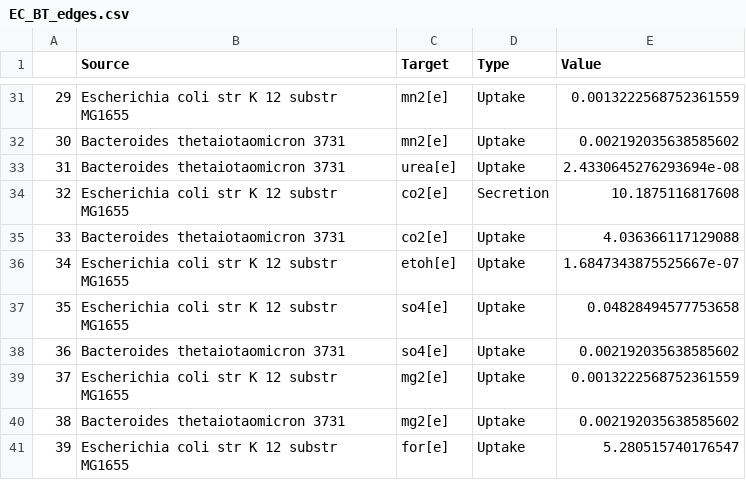
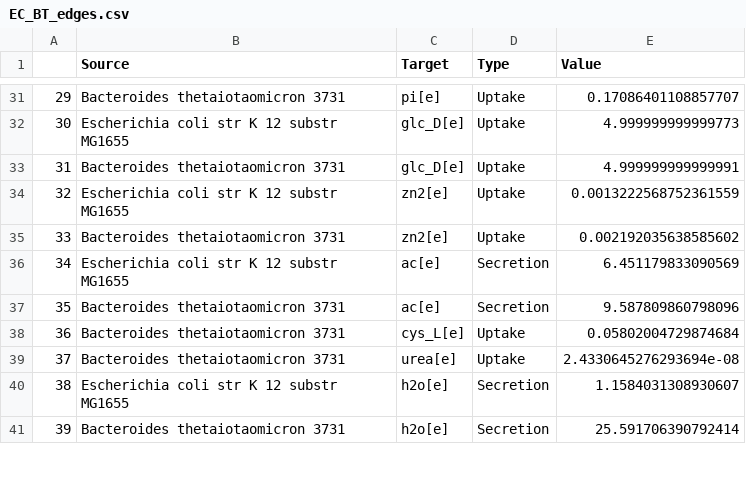
Before and after one commit to RSiegel03/giFBA, a CSV file: Examples/Results/giFBA_AGORA/EC_BT_edges.csv, drawn as a sheet; only a part is shown, gaps mark what is left out; the diff covers the shown part only.

```diff
--- a/Examples/Results/giFBA_AGORA/EC_BT_edges.csv
+++ b/Examples/Results/giFBA_AGORA/EC_BT_edges.csv
@@ -31,11 +31,11 @@
-29,Escherichia coli str K 12 substr MG1655,mn2[e],Uptake,0.0013222568752361559
-30,Bacteroides thetaiotaomicron 3731,mn2[e],Uptake,0.002192035638585602
-31,Bacteroides thetaiotaomicron 3731,urea[e],Uptake,2.4330645276293694e-08
-32,Escherichia coli str K 12 substr MG1655,co2[e],Secretion,10.1875116817608
-33,Bacteroides thetaiotaomicron 3731,co2[e],Uptake,4.036366117129088
-34,Escherichia coli str K 12 substr MG1655,etoh[e],Uptake,1.6847343875525667e-07
-35,Escherichia coli str K 12 substr MG1655,so4[e],Uptake,0.04828494577753658
-36,Bacteroides thetaiotaomicron 3731,so4[e],Uptake,0.002192035638585602
-37,Escherichia coli str K 12 substr MG1655,mg2[e],Uptake,0.0013222568752361559
-38,Bacteroides thetaiotaomicron 3731,mg2[e],Uptake,0.002192035638585602
-39,Escherichia coli str K 12 substr MG1655,for[e],Uptake,5.280515740176547
+29,Bacteroides thetaiotaomicron 3731,pi[e],Uptake,0.17086401108857707
+30,Escherichia coli str K 12 substr MG1655,glc_D[e],Uptake,4.999999999999773
+31,Bacteroides thetaiotaomicron 3731,glc_D[e],Uptake,4.999999999999991
+32,Escherichia coli str K 12 substr MG1655,zn2[e],Uptake,0.0013222568752361559
+33,Bacteroides thetaiotaomicron 3731,zn2[e],Uptake,0.002192035638585602
+34,Escherichia coli str K 12 substr MG1655,ac[e],Secretion,6.451179833090569
+35,Bacteroides thetaiotaomicron 3731,ac[e],Secretion,9.587809860798096
+36,Bacteroides thetaiotaomicron 3731,cys_L[e],Uptake,0.05802004729874684
+37,Bacteroides thetaiotaomicron 3731,urea[e],Uptake,2.4330645276293694e-08
+38,Escherichia coli str K 12 substr MG1655,h2o[e],Secretion,1.1584031308930607
+39,Bacteroides thetaiotaomicron 3731,h2o[e],Secretion,25.591706390792414
```
Also changed, not shown: 97 edited cells elsewhere in this file, Examples/Results/giFBA_AGORA/EC_BT_nodes.csv, 3 other files.
